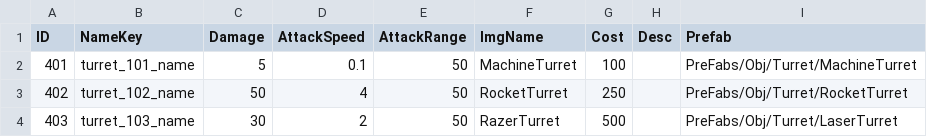
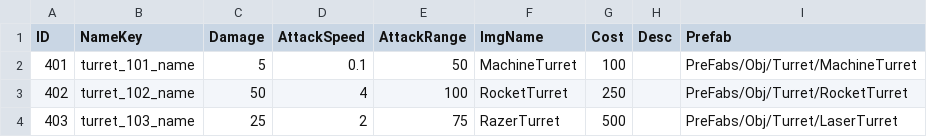
Before and after one commit to hong1600/OutpostBlackHorizon, a CSV file: Assets/Resources/Data/Document/Turret/TURRETDATA.CSV, drawn as a sheet.

```diff
--- a/Assets/Resources/Data/Document/Turret/TURRETDATA.CSV
+++ b/Assets/Resources/Data/Document/Turret/TURRETDATA.CSV
@@ -2,3 +2,3 @@ ID,NameKey,Damage,AttackSpeed,AttackRange,ImgName,Cost,Desc,Prefab
 401,turret_101_name,5,0.1,50,MachineTurret,100,,PreFabs/Obj/Turret/MachineTurret
-402,turret_102_name,50,4,50,RocketTurret,250,,PreFabs/Obj/Turret/RocketTurret
-403,turret_103_name,30,2,50,RazerTurret,500,,PreFabs/Obj/Turret/LaserTurret
+402,turret_102_name,50,4,100,RocketTurret,250,,PreFabs/Obj/Turret/RocketTurret
+403,turret_103_name,25,2,75,RazerTurret,500,,PreFabs/Obj/Turret/LaserTurret
```
Also changed, not shown: Assets/Resources/Data/Document/Enemy/ENEMYDATA.CSV, Assets/Resources/Data/Document/Unit/UNITDATA.csv, 54 other files.
